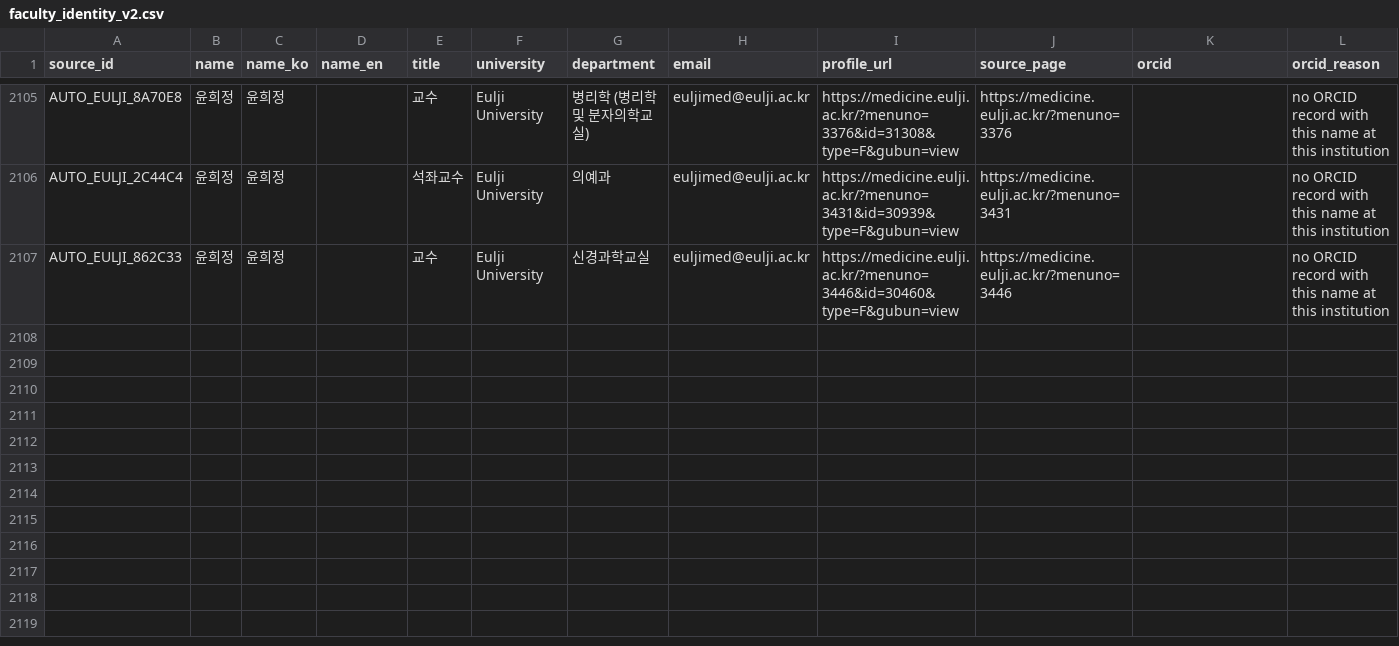
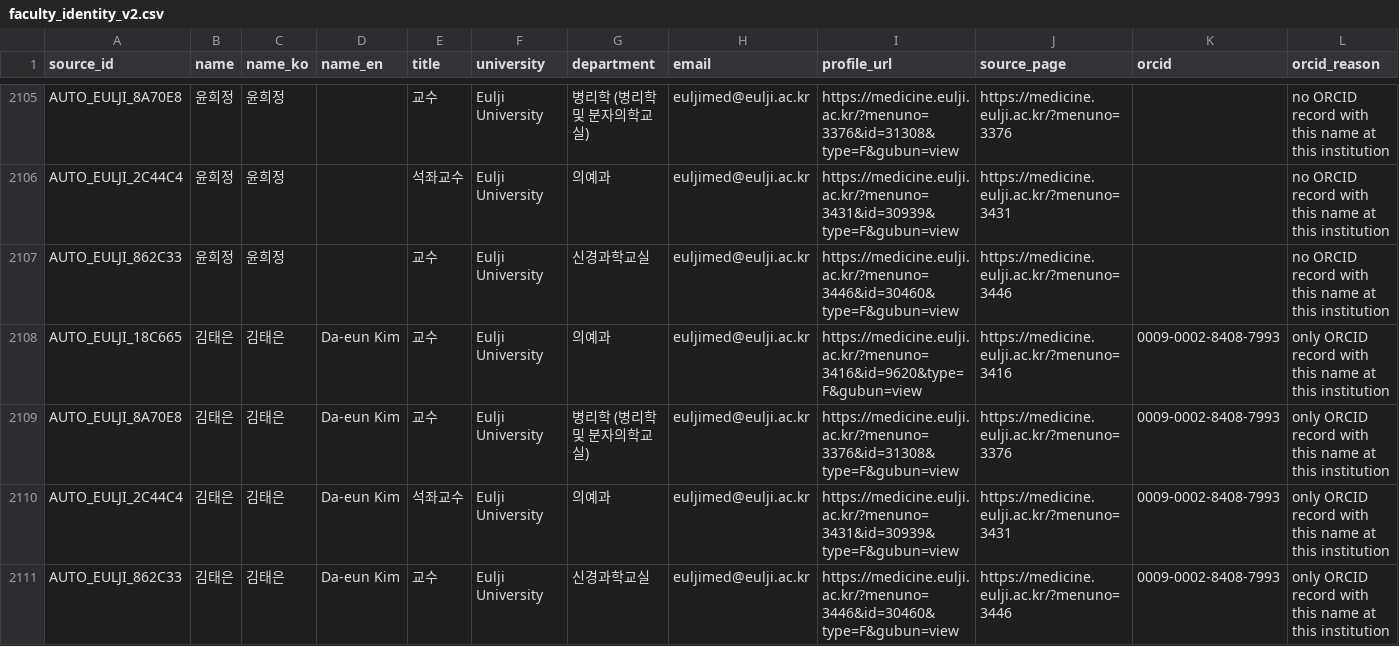
Before and after one commit to hyungjin1213-collab/about_bio, a CSV file: 0. korea bio map/output/faculty_identity_v2.csv, drawn as a sheet; only a part is shown, gaps mark what is left out; rows hold the shown columns only; the diff names each change by its address in the sheet, - before the commit and + after, or states it on an @@ line.

```diff
--- a/0. korea bio map/output/faculty_identity_v2.csv
+++ b/0. korea bio map/output/faculty_identity_v2.csv
+row 2108: AUTO_EULJI_18C665 | 김태은 | 김태은 | Da-eun Kim | 교수 | Eulji University | 의예과 | euljimed@eulji.ac.kr | https://medicine.eulji.ac.kr/?menuno=3416&id=9620&type=F&gubun=view | https://medicine.eulji.ac.kr/?menuno=3416 | 0009-0002-8408-7993 | only ORCID record with this name at this institution
+row 2109: AUTO_EULJI_8A70E8 | 김태은 | 김태은 | Da-eun Kim | 교수 | Eulji University | 병리학 (병리학 및 분자의학교실) | euljimed@eulji.ac.kr | https://medicine.eulji.ac.kr/?menuno=3376&id=31308&type=F&gubun=view | https://medicine.eulji.ac.kr/?menuno=3376 | 0009-0002-8408-7993 | only ORCID record with this name at this institution
+row 2110: AUTO_EULJI_2C44C4 | 김태은 | 김태은 | Da-eun Kim | 석좌교수 | Eulji University | 의예과 | euljimed@eulji.ac.kr | https://medicine.eulji.ac.kr/?menuno=3431&id=30939&type=F&gubun=view | https://medicine.eulji.ac.kr/?menuno=3431 | 0009-0002-8408-7993 | only ORCID record with this name at this institution
+row 2111: AUTO_EULJI_862C33 | 김태은 | 김태은 | Da-eun Kim | 교수 | Eulji University | 신경과학교실 | euljimed@eulji.ac.kr | https://medicine.eulji.ac.kr/?menuno=3446&id=30460&type=F&gubun=view | https://medicine.eulji.ac.kr/?menuno=3446 | 0009-0002-8408-7993 | only ORCID record with this name at this institution
```
Also changed, not shown: 0. korea bio map/data/professors_seed.csv, 0. korea bio map/output/candidate_review.csv, 20 other files.
